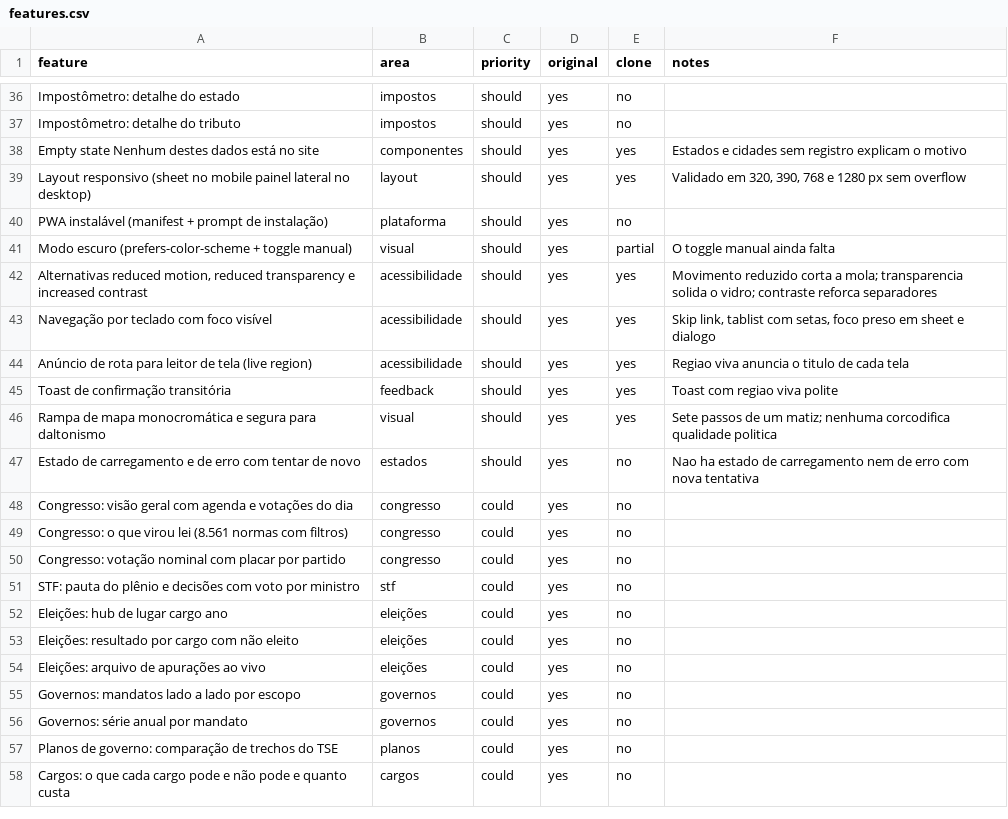
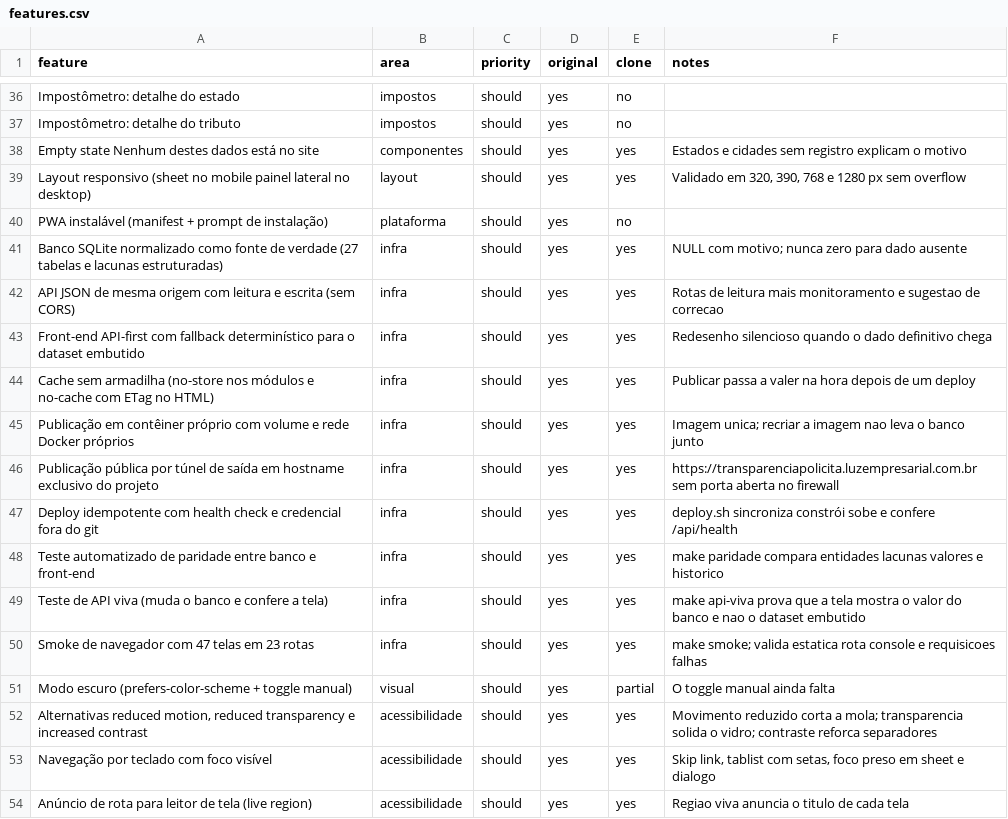
Before and after one commit to marciopaulanti/transparenciapolicita, a CSV file: replica/features.csv, drawn as a sheet; only a part is shown, gaps mark what is left out; the shorter side is filled out with more unchanged rows; the diff names each change by its address in the sheet, - before the commit and + after, or states it on an @@ line.

Commit message:
Publicação por túnel de saída, stack com serviço de túnel e docs

```diff
--- a/replica/features.csv
+++ b/replica/features.csv
+row 41: Banco SQLite normalizado como fonte de verdade (27 tabelas e lacunas estruturadas) | infra | should | yes | yes | NULL com motivo; nunca zero para dado ausente
+row 42: API JSON de mesma origem com leitura e escrita (sem CORS) | infra | should | yes | yes | Rotas de leitura mais monitoramento e sugestao de correcao
+row 43: Front-end API-first com fallback determinístico para o dataset embutido | infra | should | yes | yes | Redesenho silencioso quando o dado definitivo chega
+row 44: Cache sem armadilha (no-store nos módulos e no-cache com ETag no HTML) | infra | should | yes | yes | Publicar passa a valer na hora depois de um deploy
+row 45: Publicação em contêiner próprio com volume e rede Docker próprios | infra | should | yes | yes | Imagem unica; recriar a imagem nao leva o banco junto
+row 46: Publicação pública por túnel de saída em hostname exclusivo do projeto | infra | should | yes | yes | https://transparenciapolicita.luzempresarial.com.br sem porta aberta no firewall
+row 47: Deploy idempotente com health check e credencial fora do git | infra | should | yes | yes | deploy.sh sincroniza constrói sobe e confere /api/health
+row 48: Teste automatizado de paridade entre banco e front-end | infra | should | yes | yes | make paridade compara entidades lacunas valores e historico
+row 49: Teste de API viva (muda o banco e confere a tela) | infra | should | yes | yes | make api-viva prova que a tela mostra o valor do banco e nao o dataset embutido
+row 50: Smoke de navegador com 47 telas em 23 rotas | infra | should | yes | yes | make smoke; valida estatica rota console e requisicoes falhas
```
Also changed, not shown: 5 other files.
